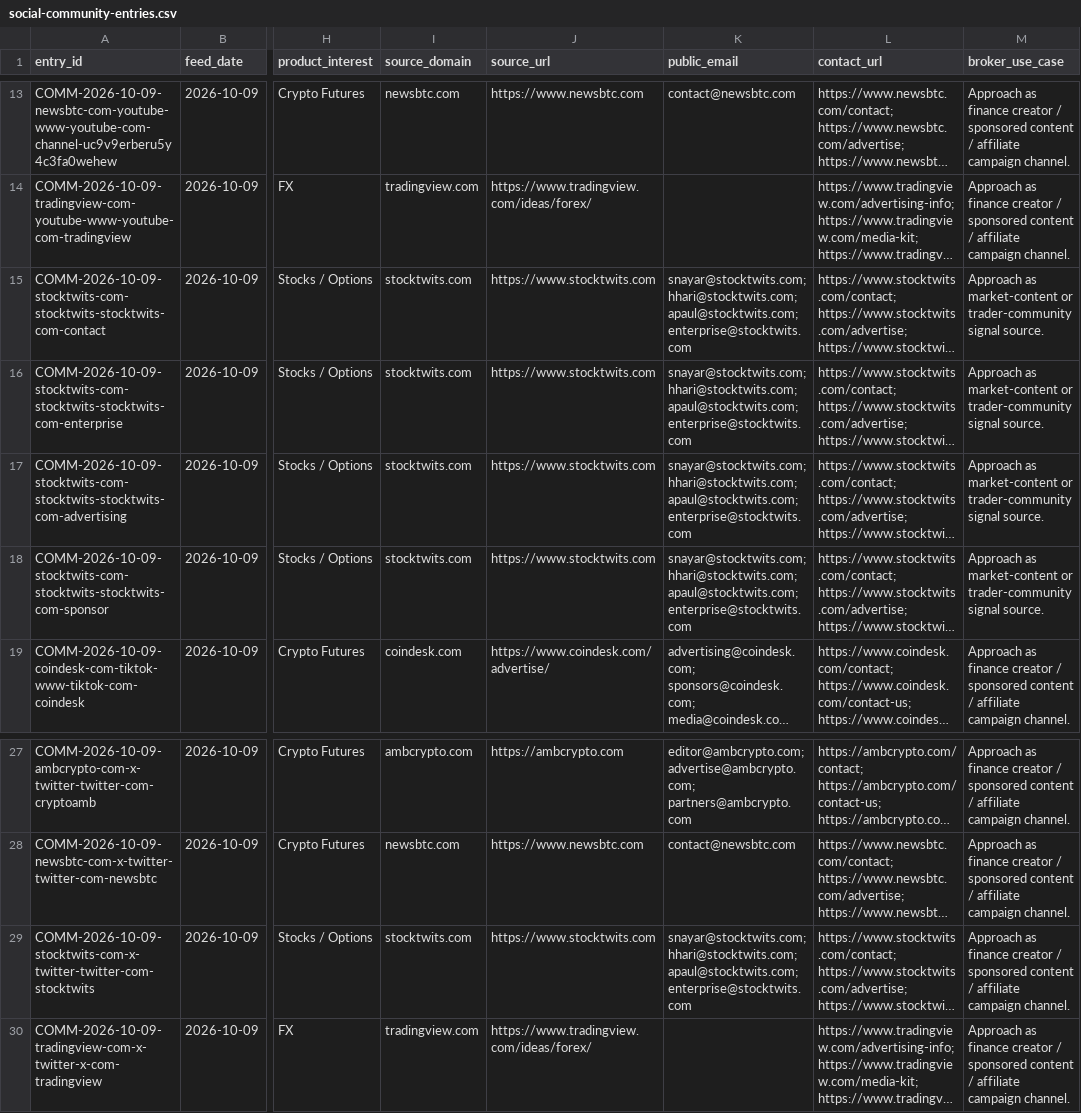
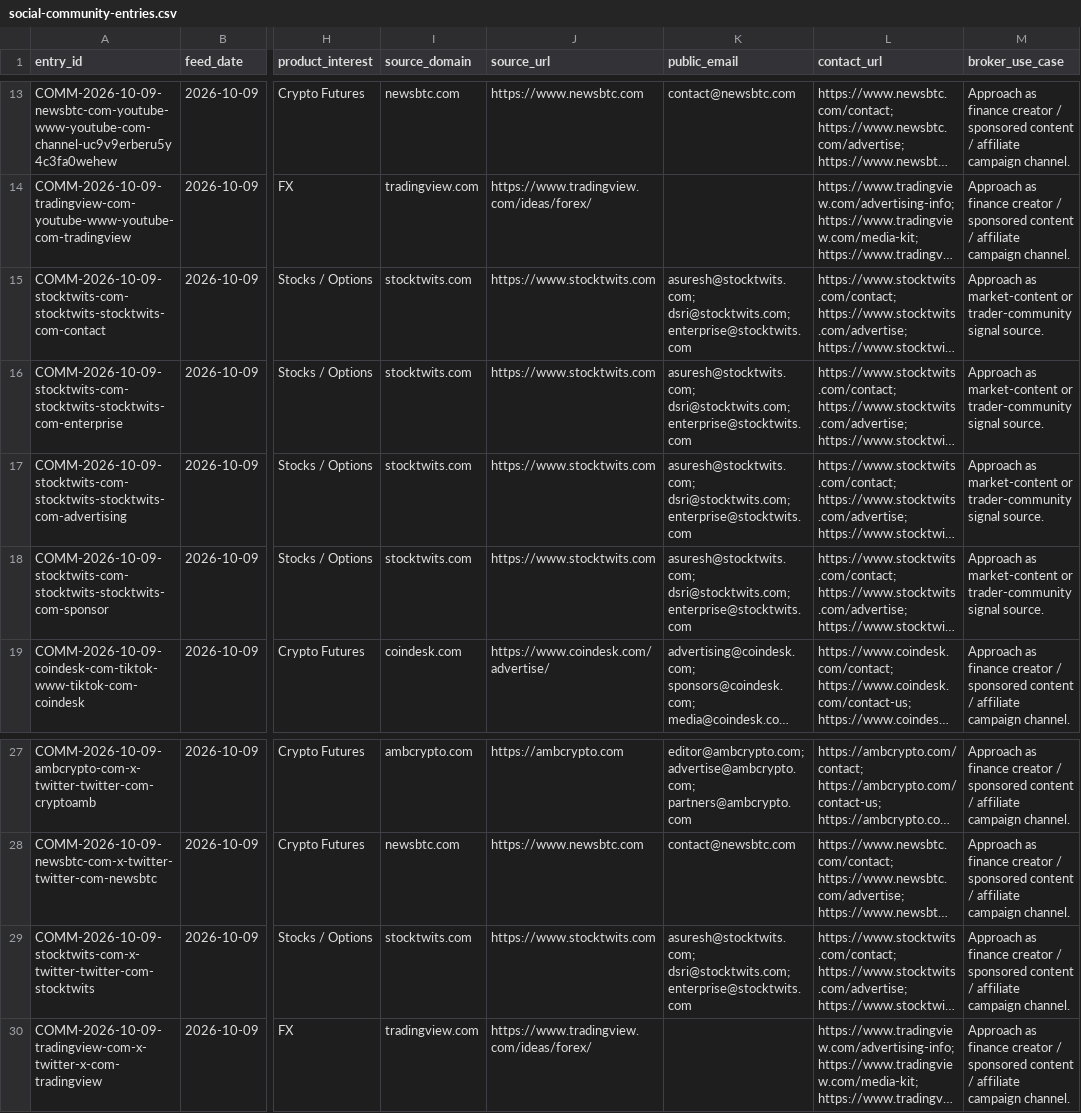
Before and after one commit to songchen539-alt/daily-active-trader-leads, a CSV file: data/social-community-entries.csv, drawn as a sheet; only a part is shown, gaps mark what is left out; long unchanged cells end in …; the diff names each change by its address in the sheet, - before the commit and + after, or states it on an @@ line.

```diff
--- a/data/social-community-entries.csv
+++ b/data/social-community-entries.csv
-K15:K18 (public_email): snayar@stocktwits.com; hhari@stocktwits.com; apaul@stocktwits.com; enterprise@stocktwits.com
+K15:K18 (public_email): asuresh@stocktwits.com; dsri@stocktwits.com; enterprise@stocktwits.com
-K29 (public_email): snayar@stocktwits.com; hhari@stocktwits.com; apaul@stocktwits.com; enterprise@stocktwits.com
+K29 (public_email): asuresh@stocktwits.com; dsri@stocktwits.com; enterprise@stocktwits.com
```
Also changed, not shown: data/client-opportunities.csv, data/contactable-prospects.csv, 10 other files.
